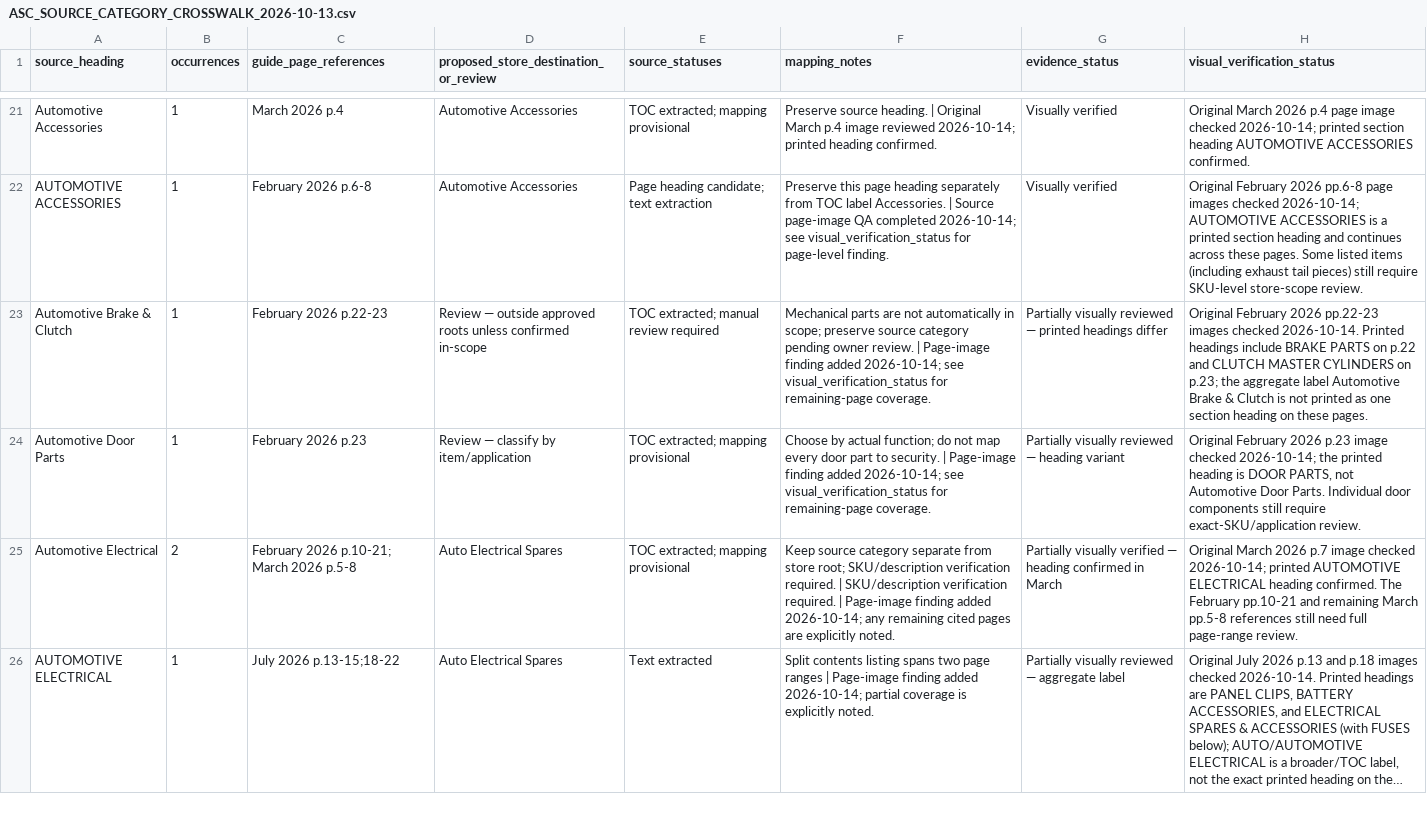
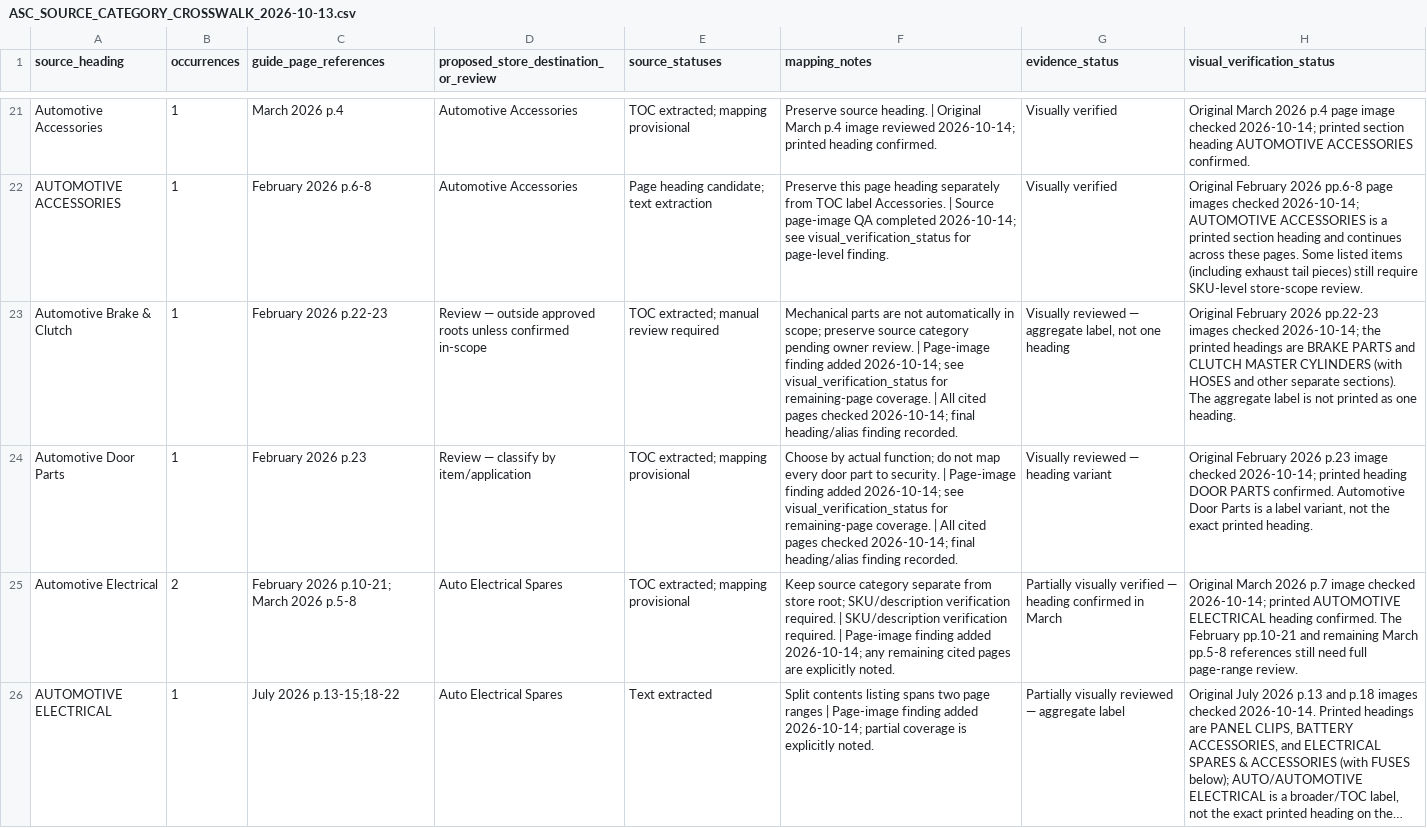
Before and after one commit to getwiredautoworx-max/get-wired-autoworx-store, a CSV file: staging/source-extracts/ASC_SOURCE_CATEGORY_CROSSWALK_2026-10-13.csv, drawn as a sheet; only a part is shown, gaps mark what is left out; long unchanged cells end in …; the diff covers the shown part only; the diff names each change by its address in the sheet, - before the commit and + after, or states it on an @@ line.

Commit message:
audit: close remaining multi-page heading findings

```diff
--- a/staging/source-extracts/ASC_SOURCE_CATEGORY_CROSSWALK_2026-10-13.csv
+++ b/staging/source-extracts/ASC_SOURCE_CATEGORY_CROSSWALK_2026-10-13.csv
-F23 (mapping_notes): …remaining-page coverage.
+F23 (mapping_notes): …remaining-page coverage. | All cited pages checked 2026-10-14; final heading/alias finding recorded.
-G23 (evidence_status): Partially visually reviewed — printed headings differ
+G23 (evidence_status): Visually reviewed — aggregate label, not one heading
-H23 (visual_verification_status): …images checked 2026-10-14. Printed headings include BRAKE PARTS on p.22 and CLUTCH MASTER CYLINDERS on p.23; the aggregate label Automotive Brake & Clutch is not printed as one section heading on these pages.
+H23 (visual_verification_status): …images checked 2026-10-14; the printed headings are BRAKE PARTS and CLUTCH MASTER CYLINDERS (with HOSES and other separate sections). The aggregate label is not printed as one heading.
-F24 (mapping_notes): …remaining-page coverage.
+F24 (mapping_notes): …remaining-page coverage. | All cited pages checked 2026-10-14; final heading/alias finding recorded.
-G24 (evidence_status): Partially visually reviewed — heading variant
+G24 (evidence_status): Visually reviewed — heading variant
-H24 (visual_verification_status): …checked 2026-10-14; the printed heading is DOOR PARTS, not Automotive Door Parts. Individual door components still require exact-SKU/application review.
+H24 (visual_verification_status): …checked 2026-10-14; printed heading DOOR PARTS confirmed. Automotive Door Parts is a label variant, not the exact printed heading.
```
Also changed, not shown: 45 edited cells elsewhere in this file.
